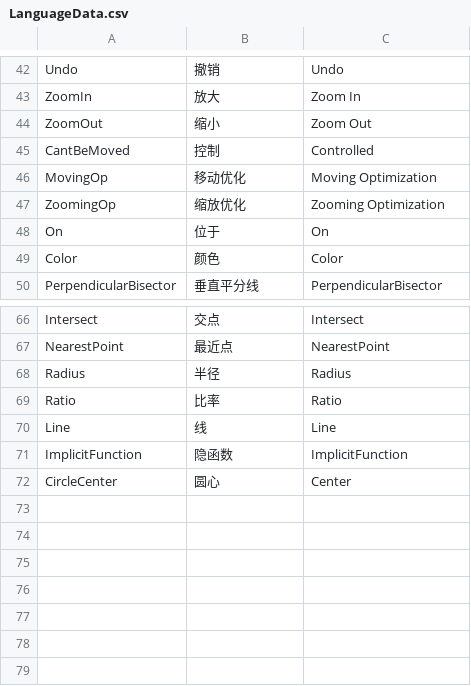
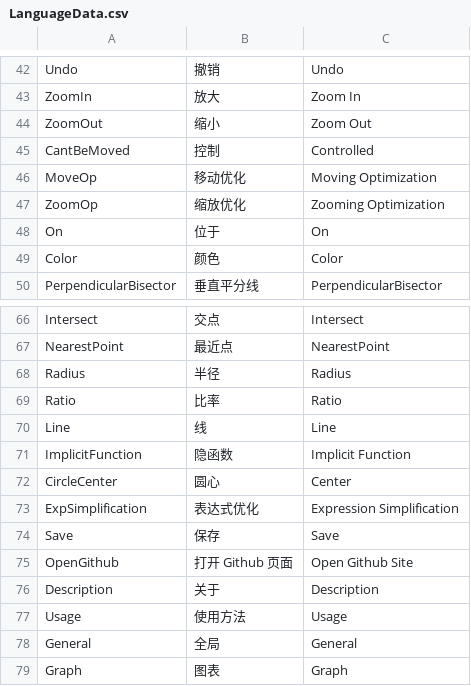
Before and after one commit to jyswjjgdwtdtj/CsGrafeq, a CSV file: CsGrafeq/CsGrafeq/CsGrafeq.I18N.Generator/LanguageData.csv, drawn as a sheet; only a part is shown, gaps mark what is left out.

```diff
--- a/CsGrafeq/CsGrafeq/CsGrafeq.I18N.Generator/LanguageData.csv
+++ b/CsGrafeq/CsGrafeq/CsGrafeq.I18N.Generator/LanguageData.csv
@@ -45,4 +45,4 @@ ZoomOut,缩小,Zoom Out
 CantBeMoved,控制,Controlled
-MovingOp,移动优化,Moving Optimization
-ZoomingOp,缩放优化,Zooming Optimization
+MoveOp,移动优化,Moving Optimization
+ZoomOp,缩放优化,Zooming Optimization
 On,位于,On
@@ -70,3 +70,10 @@ Ratio,比率,Ratio
 Line,线,Line
-ImplicitFunction,隐函数,ImplicitFunction
+ImplicitFunction,隐函数,Implicit Function
 CircleCenter,圆心,Center
+ExpSimplification,表达式优化,Expression Simplification
+Save,保存,Save
+OpenGithub,打开 Github 页面,Open Github Site
+Description,关于,Description
+Usage,使用方法,Usage
+General,全局,General
+Graph,图表,Graph
```
Also changed, not shown: 27 other files.
